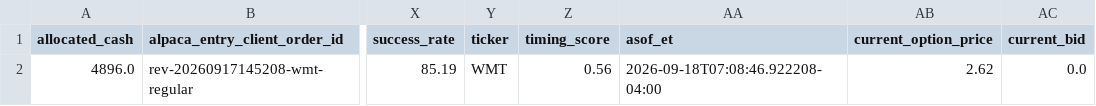
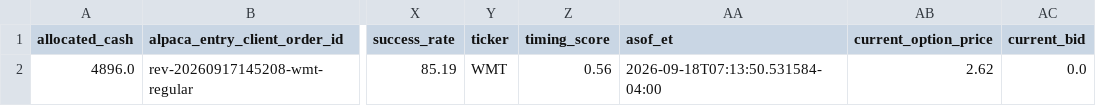
Before and after one commit to randomwalkhan/Short-Term-Reversal-Strategy, a CSV file: results/reversal_3_4_1_alpaca_paper/alpaca_positions.csv, drawn as a sheet; only a part is shown, gaps mark what is left out; the diff names each change by its address in the sheet, - before the commit and + after, or states it on an @@ line.

Commit message:
Update Reversal Alpaca paper 2026-09-18 07:13 ET

```diff
--- a/results/reversal_3_4_1_alpaca_paper/alpaca_positions.csv
+++ b/results/reversal_3_4_1_alpaca_paper/alpaca_positions.csv
-AA2 (asof_et): 2026-09-18T07:08:46.922208-04:00
+AA2 (asof_et): 2026-09-18T07:13:50.531584-04:00
```
Also changed, not shown: 1 other file.
